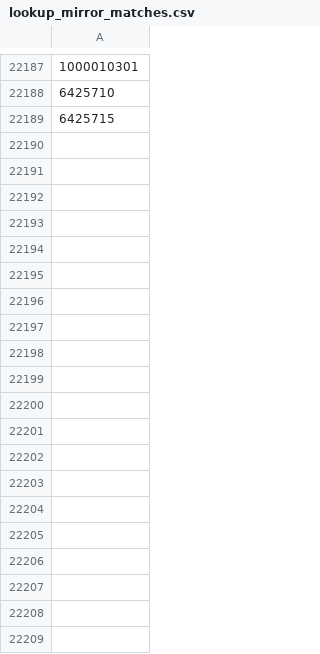
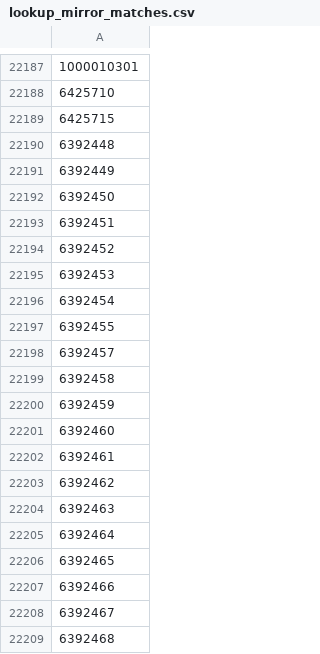
Before and after one commit to TimDenby161/AutoModel, a CSV file: lookup_mirror_matches.csv, drawn as a sheet; only a part is shown, gaps mark what is left out; the diff covers the shown part only.

```diff
--- a/lookup_mirror_matches.csv
+++ b/lookup_mirror_matches.csv
@@ -22189 +22189,21 @@
 6425715
+6392448
+6392449
+6392450
+6392451
+6392452
+6392453
+6392454
+6392455
+6392457
+6392458
+6392459
+6392460
+6392461
+6392462
+6392463
+6392464
+6392465
+6392466
+6392467
+6392468
```
Also changed, not shown: 19 added rows and 2 edited cells elsewhere in this file, automodel_bets.csv, automodel_club_sync_errors.csv, 7 other files.
